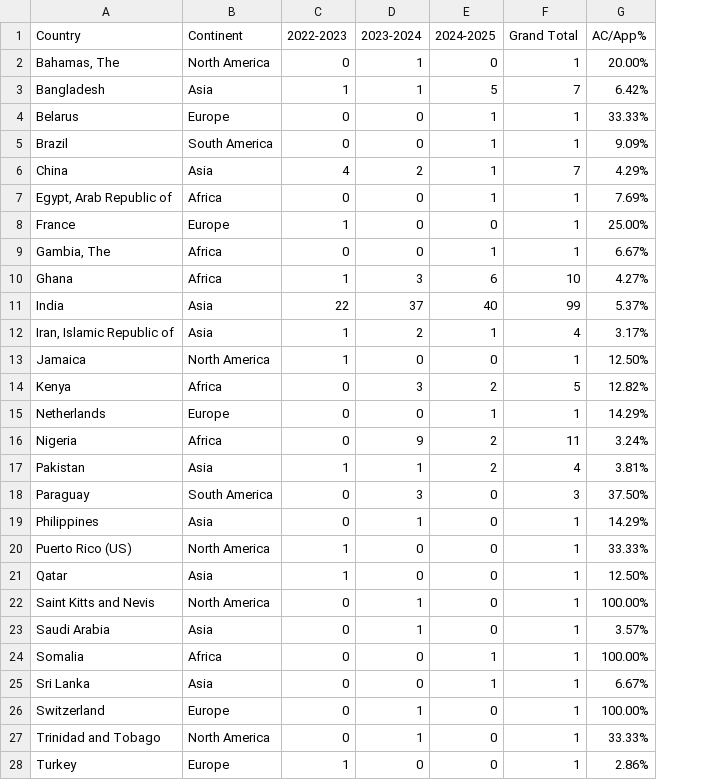
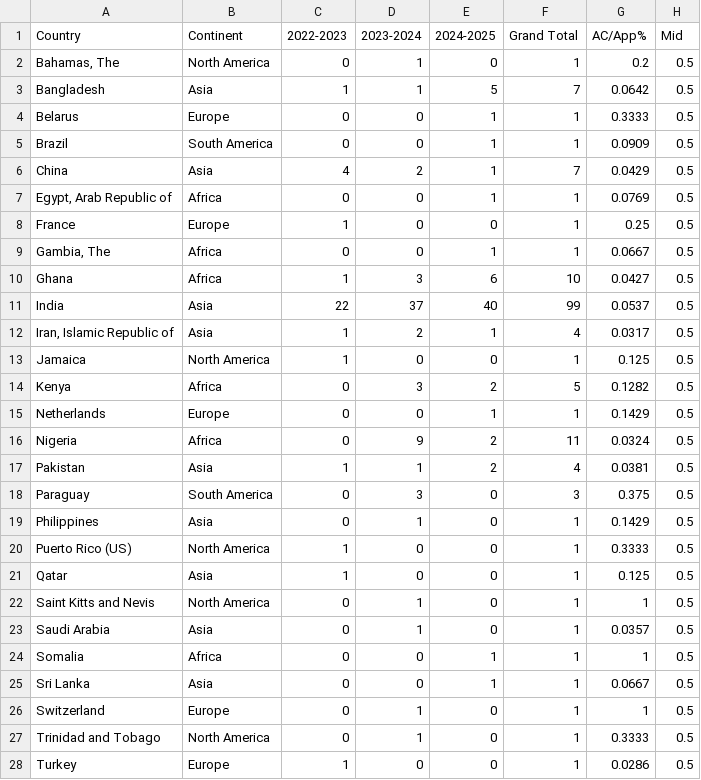
Before and after one commit to ewattudo/gis, a CSV file: World AC.csv, drawn as a sheet; only a part is shown; the diff covers the shown part only; the diff names each change by its address in the sheet, - before the commit and + after, or states it on an @@ line.

Commit message:
Add files via upload

```diff
--- a/World AC.csv
+++ b/World AC.csv
+column H (Mid), rows 2-28: all 0.5
-G2 (AC/App%): 20.00%
+G2 (AC/App%): 0.2
-G3 (AC/App%): 6.42%
+G3 (AC/App%): 0.0642
-G4 (AC/App%): 33.33%
+G4 (AC/App%): 0.3333
-G5 (AC/App%): 9.09%
+G5 (AC/App%): 0.0909
-G6 (AC/App%): 4.29%
+G6 (AC/App%): 0.0429
-G7 (AC/App%): 7.69%
+G7 (AC/App%): 0.0769
-G8 (AC/App%): 25.00%
+G8 (AC/App%): 0.25
-G9 (AC/App%): 6.67%
+G9 (AC/App%): 0.0667
-G10 (AC/App%): 4.27%
+G10 (AC/App%): 0.0427
-G11 (AC/App%): 5.37%
+G11 (AC/App%): 0.0537
-G12 (AC/App%): 3.17%
+G12 (AC/App%): 0.0317
-G13 (AC/App%): 12.50%
+G13 (AC/App%): 0.125
-G14 (AC/App%): 12.82%
+G14 (AC/App%): 0.1282
-G15 (AC/App%): 14.29%
+G15 (AC/App%): 0.1429
-G16 (AC/App%): 3.24%
+G16 (AC/App%): 0.0324
-G17 (AC/App%): 3.81%
+G17 (AC/App%): 0.0381
-G18 (AC/App%): 37.50%
+G18 (AC/App%): 0.375
-G19 (AC/App%): 14.29%
+G19 (AC/App%): 0.1429
-G20 (AC/App%): 33.33%
+G20 (AC/App%): 0.3333
-G21 (AC/App%): 12.50%
+G21 (AC/App%): 0.125
-G22 (AC/App%): 100.00%
+G22 (AC/App%): 1
-G23 (AC/App%): 3.57%
+G23 (AC/App%): 0.0357
-G24 (AC/App%): 100.00%
+G24 (AC/App%): 1
-G25 (AC/App%): 6.67%
+G25 (AC/App%): 0.0667
-G26 (AC/App%): 100.00%
+G26 (AC/App%): 1
-G27 (AC/App%): 33.33%
+G27 (AC/App%): 0.3333
-G28 (AC/App%): 2.86%
+G28 (AC/App%): 0.0286
```
Also changed, not shown: 3 edited cells elsewhere in this file.
